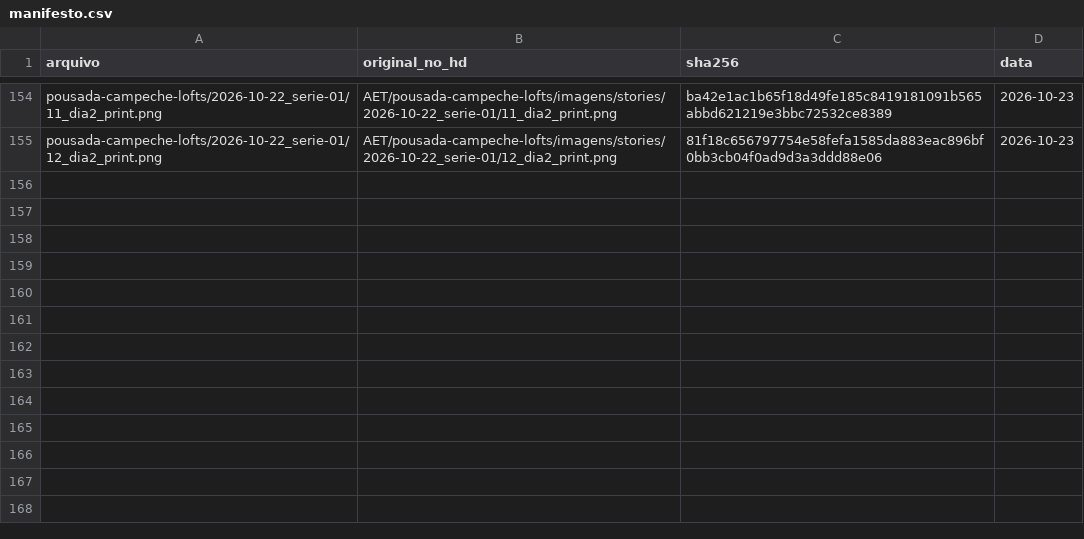
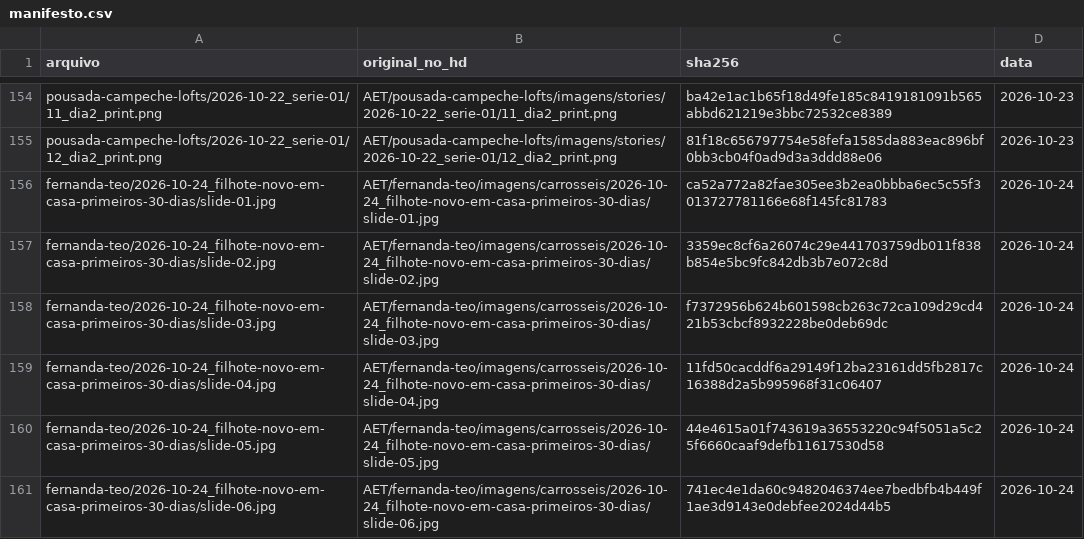
Before and after one commit to techaet/carrosseis-publico, a CSV file: manifesto.csv, drawn as a sheet; only a part is shown, gaps mark what is left out; the diff names each change by its address in the sheet, - before the commit and + after, or states it on an @@ line.

Commit message:
carrossel fernanda-teo/2026-10-24_filhote-novo-em-casa-primeiros-30-dias

```diff
--- a/manifesto.csv
+++ b/manifesto.csv
+row 156: fernanda-teo/2026-10-24_filhote-novo-em-casa-primeiros-30-dias/slide-01.jpg | AET/fernanda-teo/imagens/carrosseis/2026-10-24_filhote-novo-em-casa-primeiros-30-dias/slide-01.jpg | ca52a772a82fae305ee3b2ea0bbba6ec5c55f3013727781166e68f145fc81783 | 2026-10-24
+row 157: fernanda-teo/2026-10-24_filhote-novo-em-casa-primeiros-30-dias/slide-02.jpg | AET/fernanda-teo/imagens/carrosseis/2026-10-24_filhote-novo-em-casa-primeiros-30-dias/slide-02.jpg | 3359ec8cf6a26074c29e441703759db011f838b854e5bc9fc842db3b7e072c8d | 2026-10-24
+row 158: fernanda-teo/2026-10-24_filhote-novo-em-casa-primeiros-30-dias/slide-03.jpg | AET/fernanda-teo/imagens/carrosseis/2026-10-24_filhote-novo-em-casa-primeiros-30-dias/slide-03.jpg | f7372956b624b601598cb263c72ca109d29cd421b53cbcf8932228be0deb69dc | 2026-10-24
+row 159: fernanda-teo/2026-10-24_filhote-novo-em-casa-primeiros-30-dias/slide-04.jpg | AET/fernanda-teo/imagens/carrosseis/2026-10-24_filhote-novo-em-casa-primeiros-30-dias/slide-04.jpg | 11fd50cacddf6a29149f12ba23161dd5fb2817c16388d2a5b995968f31c06407 | 2026-10-24
+row 160: fernanda-teo/2026-10-24_filhote-novo-em-casa-primeiros-30-dias/slide-05.jpg | AET/fernanda-teo/imagens/carrosseis/2026-10-24_filhote-novo-em-casa-primeiros-30-dias/slide-05.jpg | 44e4615a01f743619a36553220c94f5051a5c25f6660caaf9defb11617530d58 | 2026-10-24
+row 161: fernanda-teo/2026-10-24_filhote-novo-em-casa-primeiros-30-dias/slide-06.jpg | AET/fernanda-teo/imagens/carrosseis/2026-10-24_filhote-novo-em-casa-primeiros-30-dias/slide-06.jpg | 741ec4e1da60c9482046374ee7bedbfb4b449f1ae3d9143e0debfee2024d44b5 | 2026-10-24
```
Also changed, not shown: 6 other files.
